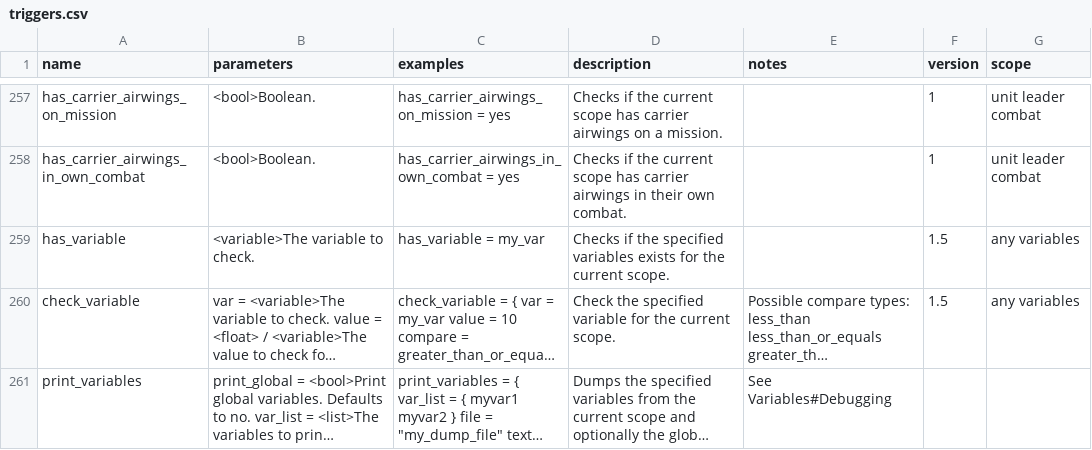
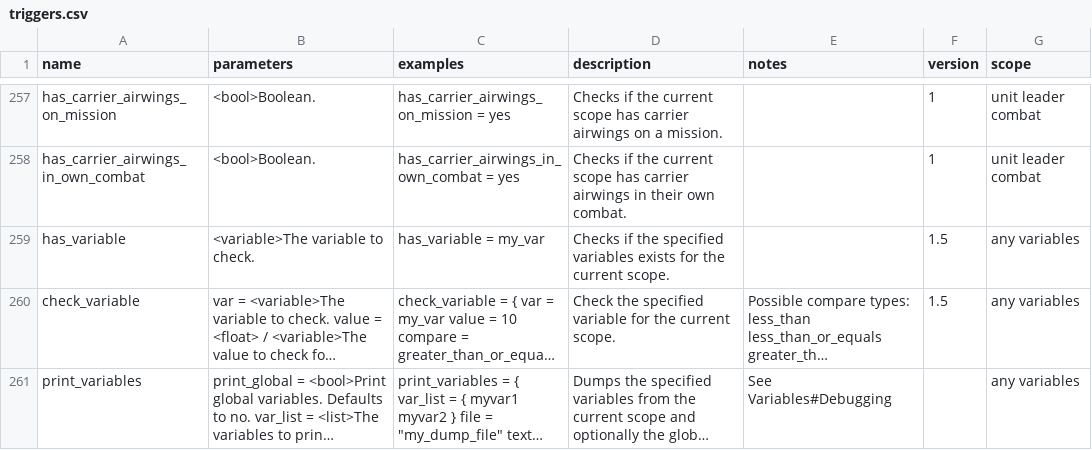
Before and after one commit to Callum-Howell/HOI4-Unified-Editor, a CSV file: triggers.csv, drawn as a sheet; only a part is shown, gaps mark what is left out; long unchanged cells end in …; the diff names each change by its address in the sheet, - before the commit and + after, or states it on an @@ line.

```diff
--- a/triggers.csv
+++ b/triggers.csv
-G261 (scope): (empty)
+G261 (scope): any variables
```
Also changed, not shown: scopes.csv, 3 other files.
